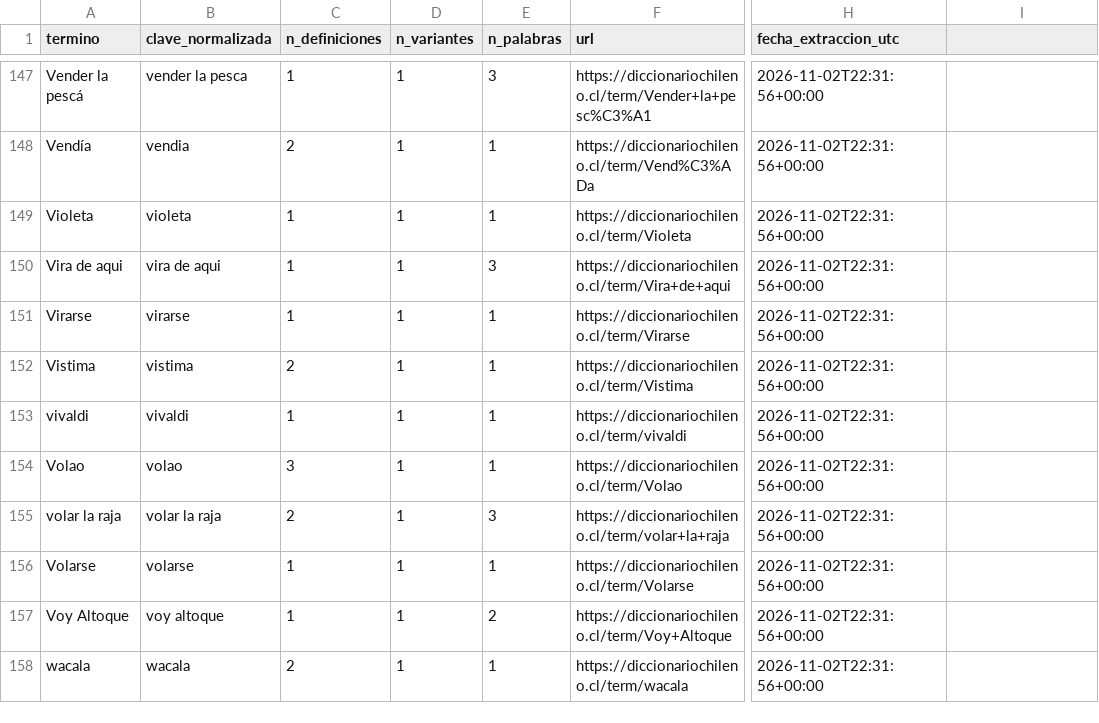
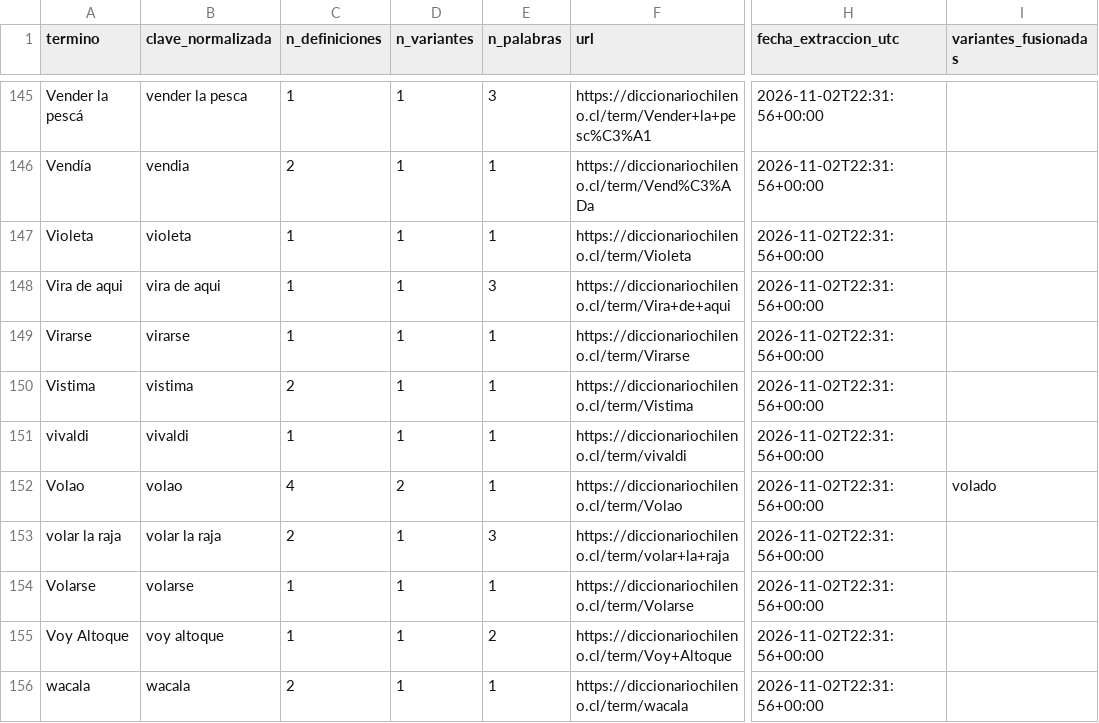
Before and after one commit to matiaraos/NLP-ChiNeutro, a CSV file: scraping/data/particiones/terminos_antonio.csv, drawn as a sheet; only a part is shown, gaps mark what is left out; addresses are those after the commit; the diff covers the shown part only; the diff names each change by its address in the sheet, - before the commit and + after, or states it on an @@ line.

```diff
--- a/scraping/data/particiones/terminos_antonio.csv
+++ b/scraping/data/particiones/terminos_antonio.csv
-I1: (empty)
+I1: variantes_fusionadas
-C152 (n_definiciones): 3
+C152 (n_definiciones): 4
-D152 (n_variantes): 1
+D152 (n_variantes): 2
-I152 (variantes_fusionadas): (empty)
+I152 (variantes_fusionadas): volado
```
Also changed, not shown: 6 removed rows and 66 edited cells elsewhere in this file.
